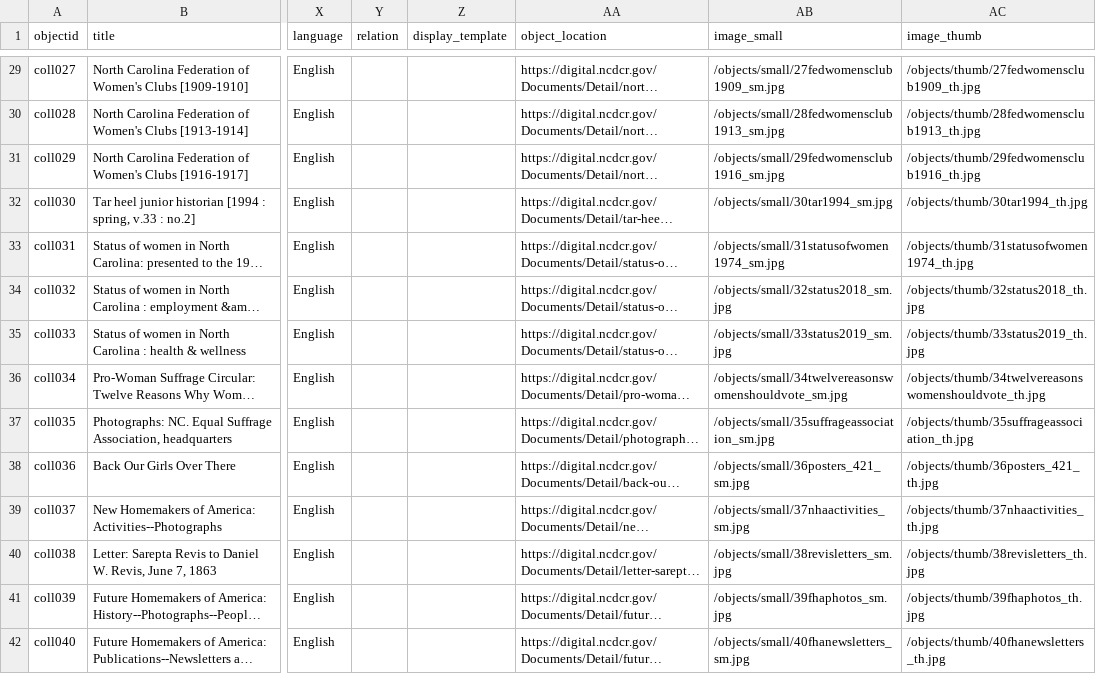
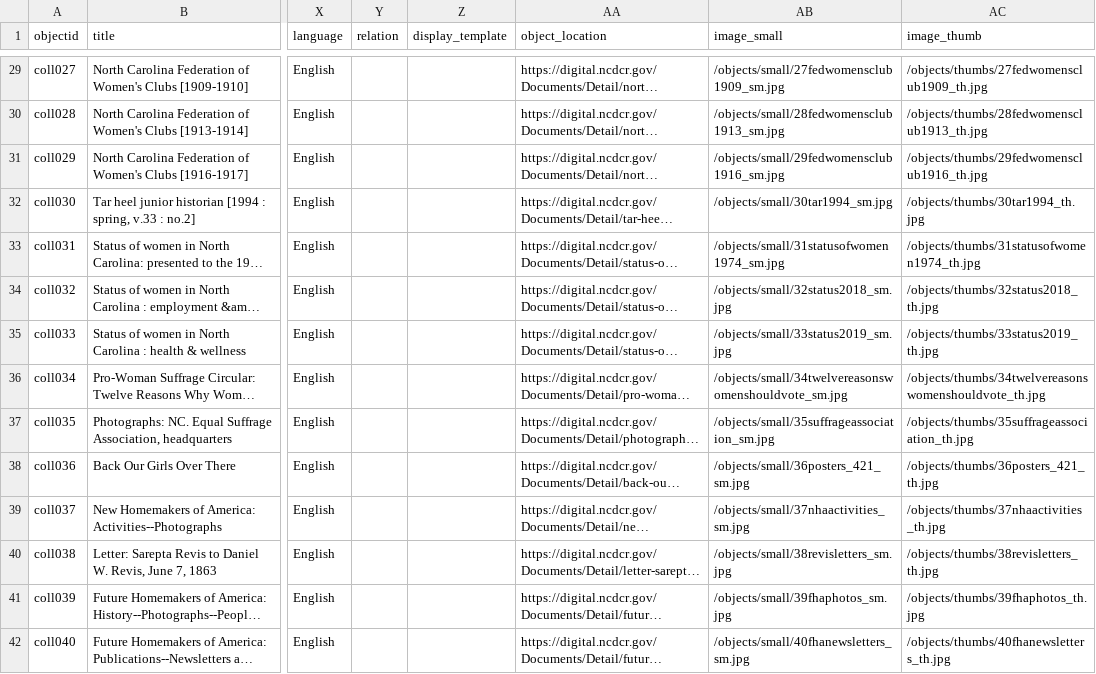
Before and after one commit to asmythe81/demo-repository, a CSV file: _data/sctw-metadata.csv, drawn as a sheet; only a part is shown, gaps mark what is left out; long unchanged cells end in …; the diff covers the shown part only; the diff names each change by its address in the sheet, - before the commit and + after, or states it on an @@ line.

```diff
--- a/_data/sctw-metadata.csv
+++ b/_data/sctw-metadata.csv
-AC29 (image_thumb): /objects/thumb/27fedwomensclub1909_th.jpg
+AC29 (image_thumb): /objects/thumbs/27fedwomensclub1909_th.jpg
-AC30 (image_thumb): /objects/thumb/28fedwomensclub1913_th.jpg
+AC30 (image_thumb): /objects/thumbs/28fedwomensclub1913_th.jpg
-AC31 (image_thumb): /objects/thumb/29fedwomensclub1916_th.jpg
+AC31 (image_thumb): /objects/thumbs/29fedwomensclub1916_th.jpg
-AC32 (image_thumb): /objects/thumb/30tar1994_th.jpg
+AC32 (image_thumb): /objects/thumbs/30tar1994_th.jpg
-AC33 (image_thumb): /objects/thumb/31statusofwomen1974_th.jpg
+AC33 (image_thumb): /objects/thumbs/31statusofwomen1974_th.jpg
-AC34 (image_thumb): /objects/thumb/32status2018_th.jpg
+AC34 (image_thumb): /objects/thumbs/32status2018_th.jpg
-AC35 (image_thumb): /objects/thumb/33status2019_th.jpg
+AC35 (image_thumb): /objects/thumbs/33status2019_th.jpg
-AC36 (image_thumb): /objects/thumb/34twelvereasonswomenshouldvote_th.jpg
+AC36 (image_thumb): /objects/thumbs/34twelvereasonswomenshouldvote_th.jpg
-AC37 (image_thumb): /objects/thumb/35suffrageassociation_th.jpg
+AC37 (image_thumb): /objects/thumbs/35suffrageassociation_th.jpg
-AC38 (image_thumb): /objects/thumb/36posters_421_th.jpg
+AC38 (image_thumb): /objects/thumbs/36posters_421_th.jpg
-AC39 (image_thumb): /objects/thumb/37nhaactivities_th.jpg
+AC39 (image_thumb): /objects/thumbs/37nhaactivities_th.jpg
-AC40 (image_thumb): /objects/thumb/38revisletters_th.jpg
+AC40 (image_thumb): /objects/thumbs/38revisletters_th.jpg
-AC41 (image_thumb): /objects/thumb/39fhaphotos_th.jpg
+AC41 (image_thumb): /objects/thumbs/39fhaphotos_th.jpg
-AC42 (image_thumb): /objects/thumb/40fhanewsletters_th.jpg
+AC42 (image_thumb): /objects/thumbs/40fhanewsletters_th.jpg
```
Also changed, not shown: 64 edited cells elsewhere in this file.
